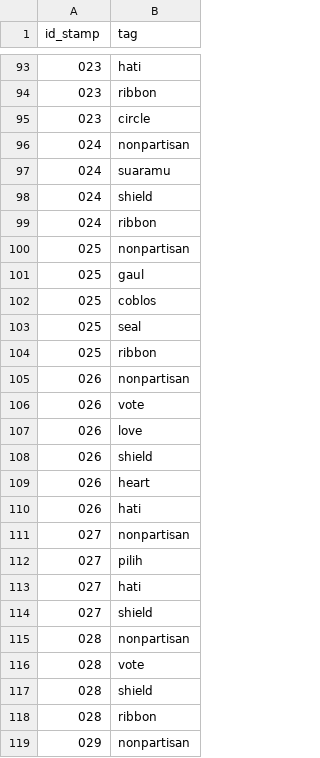
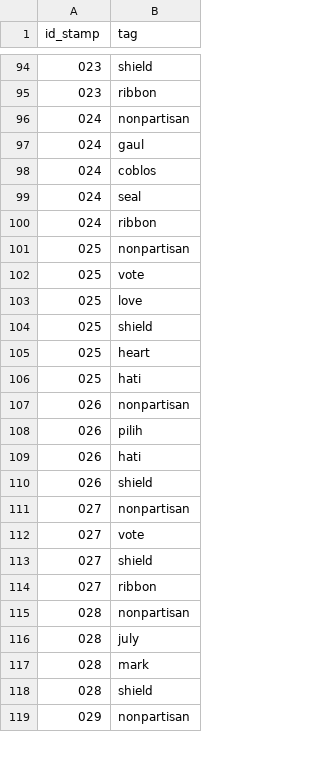
Before and after one commit to pemiluAPI/pemilu-data, a CSV file: stamps/tags.csv, drawn as a sheet; only a part is shown, gaps mark what is left out; the diff covers the shown part only.

```diff
--- a/stamps/tags.csv
+++ b/stamps/tags.csv
@@ -93,27 +94,26 @@ id_stamp,tag
-023,hati
+023,shield
 023,ribbon
-023,circle
 024,nonpartisan
-024,suaramu
-024,shield
+024,gaul
+024,coblos
+024,seal
 024,ribbon
 025,nonpartisan
-025,gaul
-025,coblos
-025,seal
-025,ribbon
+025,vote
+025,love
+025,shield
+025,heart
+025,hati
 026,nonpartisan
-026,vote
-026,love
+026,pilih
+026,hati
 026,shield
-026,heart
-026,hati
 027,nonpartisan
-027,pilih
-027,hati
+027,vote
 027,shield
+027,ribbon
 028,nonpartisan
-028,vote
+028,july
+028,mark
 028,shield
-028,ribbon
 029,nonpartisan
```
Also changed, not shown: 22 added rows, 25 removed rows and 54 edited cells elsewhere in this file, stamps/stamps.csv.
